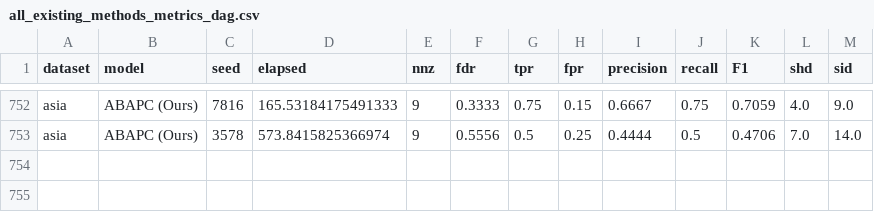
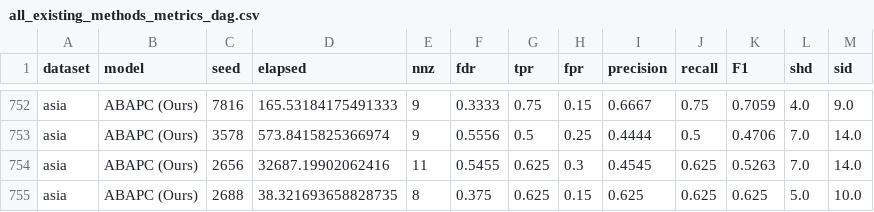
Before and after one commit to fisheeve/gradual-sem-causal-aba, a CSV file: results/existing/all_existing_methods_metrics_dag.csv, drawn as a sheet; only a part is shown, gaps mark what is left out.

```diff
--- a/results/existing/all_existing_methods_metrics_dag.csv
+++ b/results/existing/all_existing_methods_metrics_dag.csv
@@ -753 +753,3 @@ asia,ABAPC (Ours),7816,165.53184175491333,9,0.3333,0.75,0.15,0.6667,0.75,0.7059,
 asia,ABAPC (Ours),3578,573.8415825366974,9,0.5556,0.5,0.25,0.4444,0.5,0.4706,7.0,14.0
+asia,ABAPC (Ours),2656,32687.19902062416,11,0.5455,0.625,0.3,0.4545,0.625,0.5263,7.0,14.0
+asia,ABAPC (Ours),2688,38.321693658828735,8,0.375,0.625,0.15,0.625,0.625,0.625,5.0,10.0
```
Also changed, not shown: results/existing/all_existing_methods_metrics_cpdag.csv.
